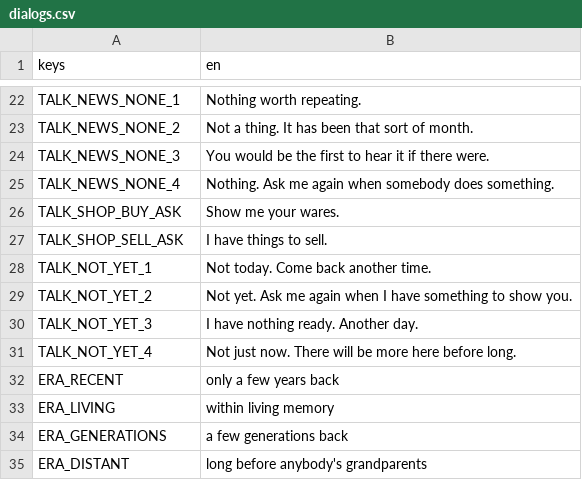
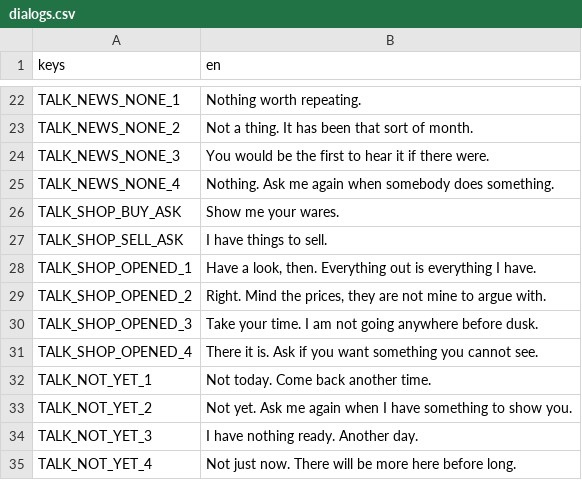
Before and after one commit to tfelix/bestia-behemoth, a CSV file: bestia-client/src/Localization/dialogs.csv, drawn as a sheet; only a part is shown, gaps mark what is left out; the shorter side is filled out with more unchanged rows; the diff names each change by its address in the sheet, - before the commit and + after, or states it on an @@ line.

```diff
--- a/bestia-client/src/Localization/dialogs.csv
+++ b/bestia-client/src/Localization/dialogs.csv
+row 28: TALK_SHOP_OPENED_1 | Have a look, then. Everything out is everything I have.
+row 29: TALK_SHOP_OPENED_2 | Right. Mind the prices, they are not mine to argue with.
+row 30: TALK_SHOP_OPENED_3 | Take your time. I am not going anywhere before dusk.
+row 31: TALK_SHOP_OPENED_4 | There it is. Ask if you want something you cannot see.
```
Also changed, not shown: 19 other files.
